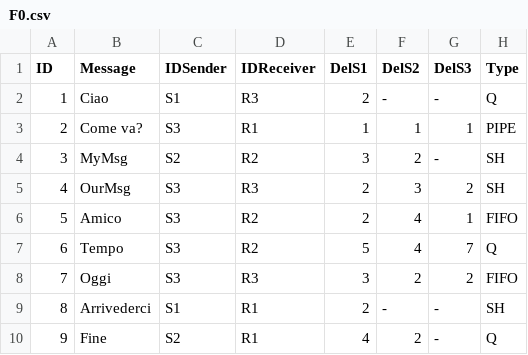
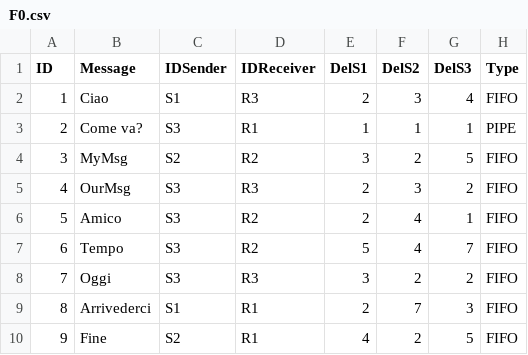
Before and after one commit to Bordi00/OS-project-20-21, a CSV file: InputFiles/F0.csv, drawn as a sheet.

```diff
--- a/InputFiles/F0.csv
+++ b/InputFiles/F0.csv
@@ -1,10 +1,10 @@
 ID;Message;IDSender;IDReceiver;DelS1;DelS2;DelS3;Type
-1;Ciao;S1;R3;2;-;-;Q
+1;Ciao;S1;R3;2;3;4;FIFO
 2;Come va?;S3;R1;1;1;1;PIPE
-3;MyMsg;S2;R2;3;2;-;SH
-4;OurMsg;S3;R3;2;3;2;SH
+3;MyMsg;S2;R2;3;2;5;FIFO
+4;OurMsg;S3;R3;2;3;2;FIFO
 5;Amico;S3;R2;2;4;1;FIFO
-6;Tempo;S3;R2;5;4;7;Q
+6;Tempo;S3;R2;5;4;7;FIFO
 7;Oggi;S3;R3;3;2;2;FIFO
-8;Arrivederci;S1;R1;2;-;-;SH
-9;Fine;S2;R1;4;2;-;Q
+8;Arrivederci;S1;R1;2;7;3;FIFO
+9;Fine;S2;R1;4;2;5;FIFO
```
Also changed, not shown: OutputFiles/F1.csv, 14 other files.
